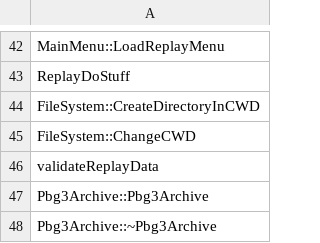
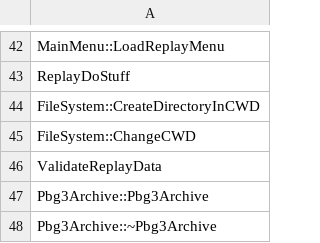
Before and after one commit to izy1sky/th06, a CSV file: config/stubbed.csv, drawn as a sheet; only a part is shown, gaps mark what is left out.

```diff
--- a/config/stubbed.csv
+++ b/config/stubbed.csv
@@ -45,3 +45,3 @@ FileSystem::CreateDirectoryInCWD
 FileSystem::ChangeCWD
-validateReplayData
+ValidateReplayData
 Pbg3Archive::Pbg3Archive
```
Also changed, not shown: config/mapping.csv, 2 other files.
